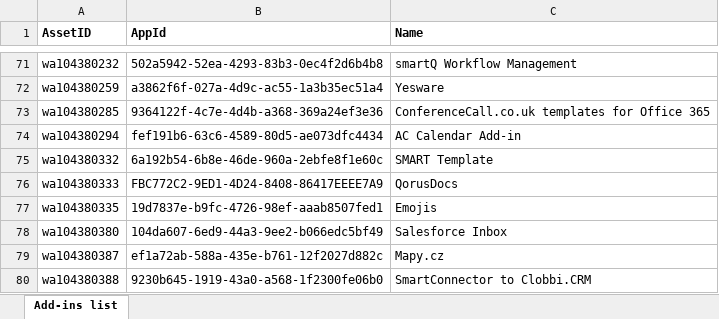
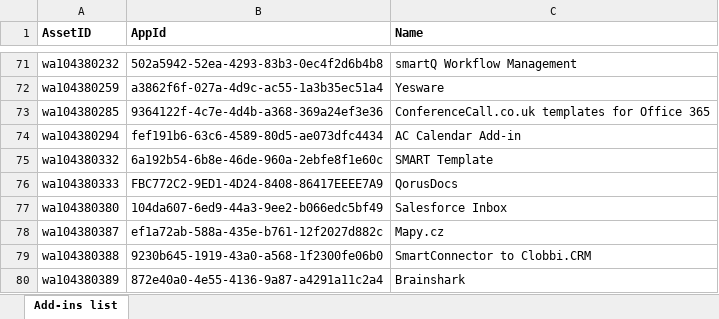
Before and after one commit to davidchesnut/office-js, an Excel workbook: add-in-ids/add-ins-using-exchange-tokens.xlsx, sheet Add-ins list, drawn as a sheet; only a part is shown, gaps mark what is left out; the shorter side is filled out with more unchanged rows; values as stored, in another font and other column widths than the file's, no borders; table styles not drawn; the diff names each change by its address in the sheet, - before the commit and + after, or states it on an @@ line.

```diff
--- a/add-in-ids/add-ins-using-exchange-tokens.xlsx (sheet Add-ins list)
+++ b/add-in-ids/add-ins-using-exchange-tokens.xlsx (sheet Add-ins list)
-row 77: wa104380335 | 19d7837e-b9fc-4726-98ef-aaab8507fed1 | Emojis
```
Also changed, not shown: 1 other file.
